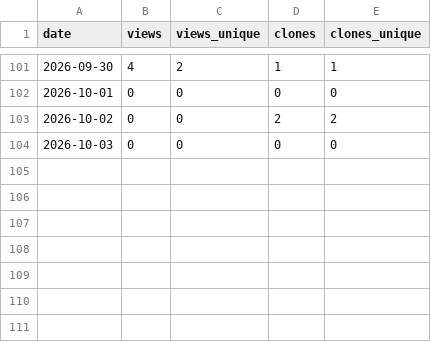
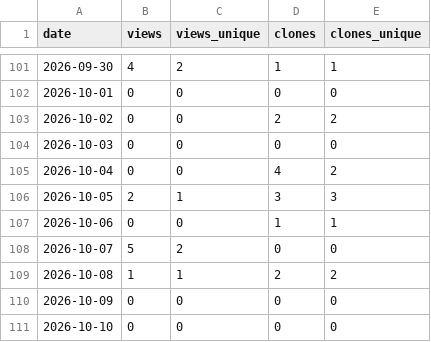
Before and after one commit to ytsubo8426/japan-municipal-offices, a CSV file: stats/traffic.csv, drawn as a sheet; only a part is shown, gaps mark what is left out; the diff names each change by its address in the sheet, - before the commit and + after, or states it on an @@ line.

```diff
--- a/stats/traffic.csv
+++ b/stats/traffic.csv
+row 105: 2026-10-04 | 0 | 0 | 4 | 2
+row 106: 2026-10-05 | 2 | 1 | 3 | 3
+row 107: 2026-10-06 | 0 | 0 | 1 | 1
+row 108: 2026-10-07 | 5 | 2 | 0 | 0
+row 109: 2026-10-08 | 1 | 1 | 2 | 2
+row 110: 2026-10-09 | 0 | 0 | 0 | 0
+row 111: 2026-10-10 | 0 | 0 | 0 | 0
```
Also changed, not shown: stats/referrers.csv.
